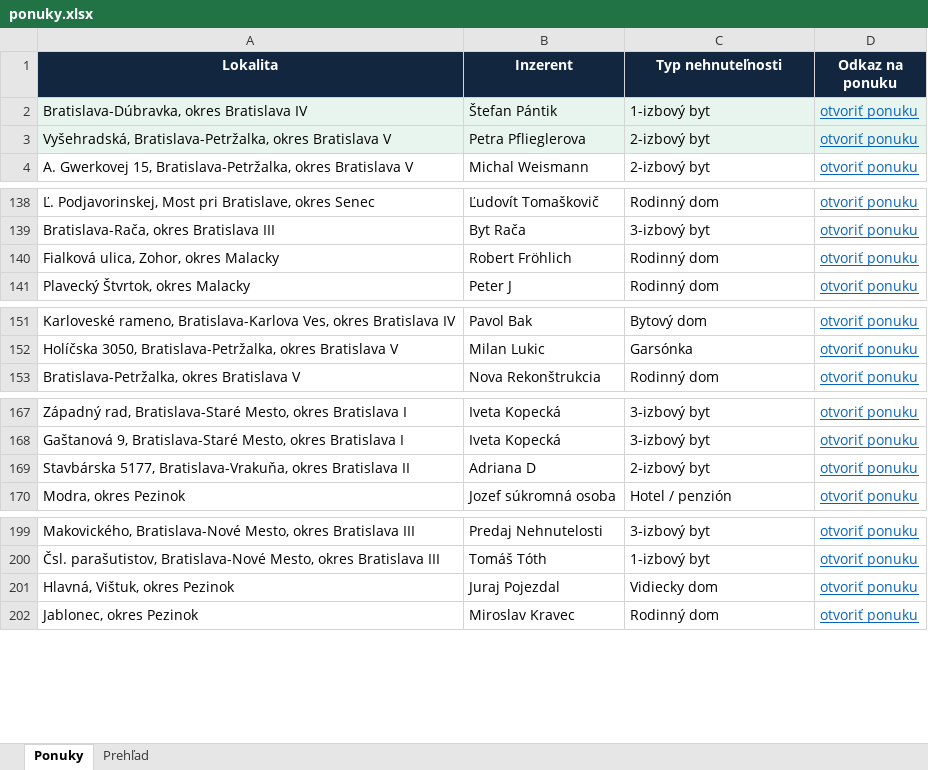
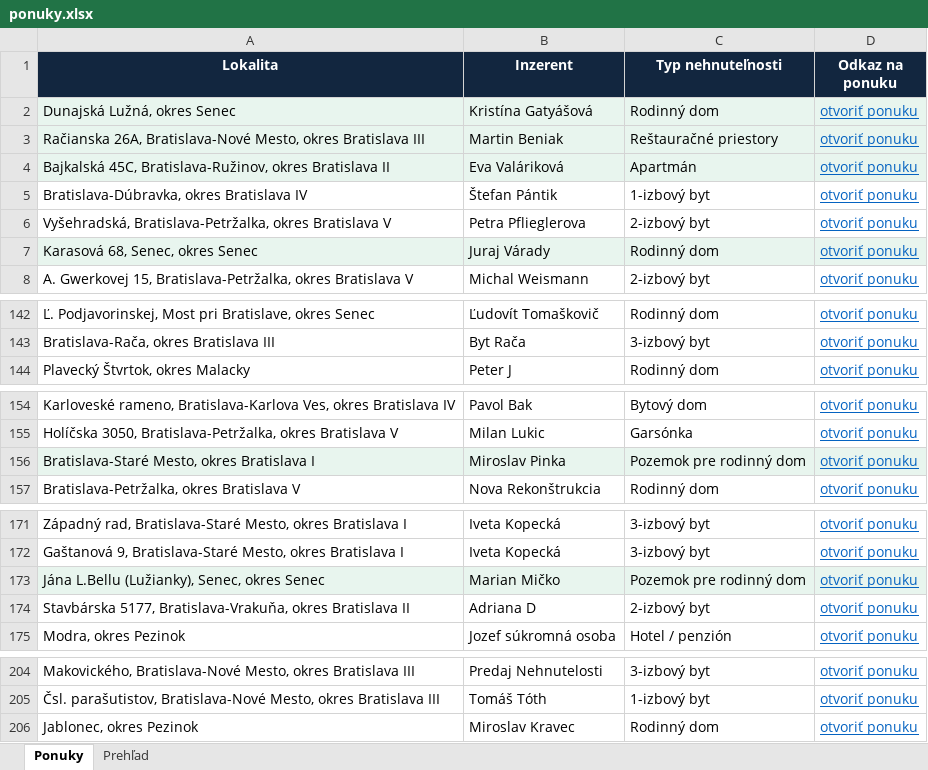
Before and after one commit to mrkubis-nest/nehnutelnosti-scraper, an Excel workbook: public/ponuky.xlsx, sheet Ponuky, drawn as a sheet; only a part is shown, gaps mark what is left out; values as stored, in another font and other column widths than the file's, no borders; removed rows and columns are numbered as before the commit, all else as after; the diff covers the shown part only; the diff names each change by its address in the sheet, - before the commit and + after, or states it on an @@ line.

```diff
--- a/public/ponuky.xlsx (sheet Ponuky)
+++ b/public/ponuky.xlsx (sheet Ponuky)
+row 2: Dunajská Lužná, okres Senec | Kristína Gatyášová | Rodinný dom | otvoriť ponuku
+row 3: Račianska 26A, Bratislava-Nové Mesto, okres Bratislava III | Martin Beniak | Reštauračné priestory | otvoriť ponuku
+row 4: Bajkalská 45C, Bratislava-Ružinov, okres Bratislava II | Eva Valáriková | Apartmán | otvoriť ponuku
-A5:D6 fill: #E8F5EE
+A5:D6 fill: none
+row 7: Karasová 68, Senec, okres Senec | Juraj Várady | Rodinný dom | otvoriť ponuku
-row 140: Fialková ulica, Zohor, okres Malacky | Robert Fröhlich | Rodinný dom | otvoriť ponuku
+row 156: Bratislava-Staré Mesto, okres Bratislava I | Miroslav Pinka | Pozemok pre rodinný dom | otvoriť ponuku
+row 173: Jána L.Bellu (Lužianky), Senec, okres Senec | Marian Mičko | Pozemok pre rodinný dom | otvoriť ponuku
-row 201: Hlavná, Vištuk, okres Pezinok | Juraj Pojezdal | Vidiecky dom | otvoriť ponuku
```
Also changed, not shown: 1 added row, 3 removed rows and 1 edited cell elsewhere in this sheet, sheet Prehľad, 2 other files.
